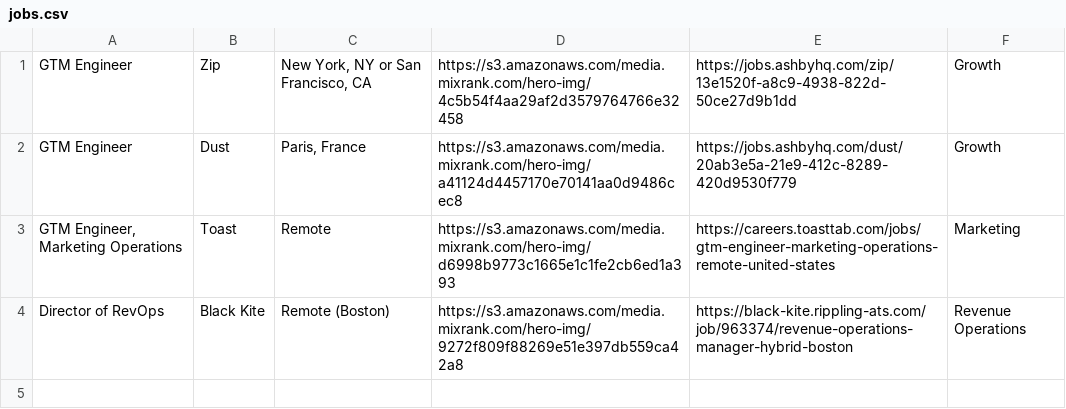
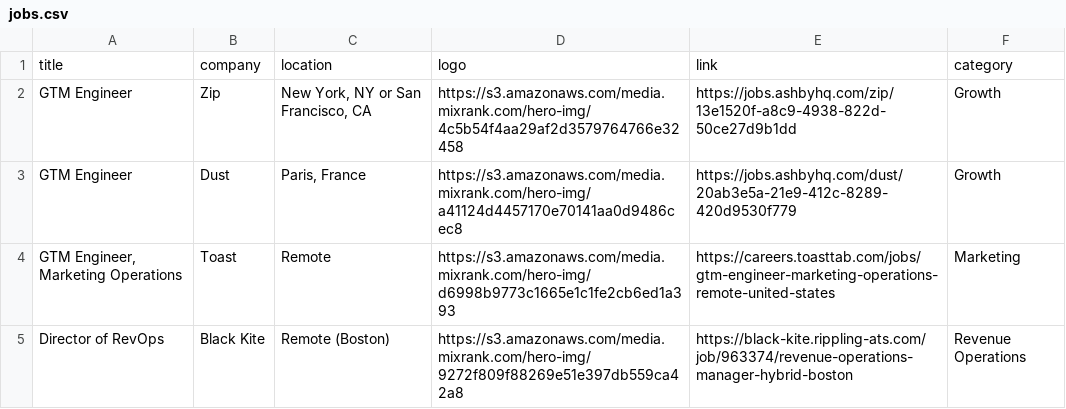
Before and after one commit to pranavmital/public-assets, a CSV file: jobs.csv, drawn as a sheet; the diff names each change by its address in the sheet, - before the commit and + after, or states it on an @@ line.

Commit message:
add back title row

```diff
--- a/jobs.csv
+++ b/jobs.csv
+row 1: title | company | location | logo | link | category
```
